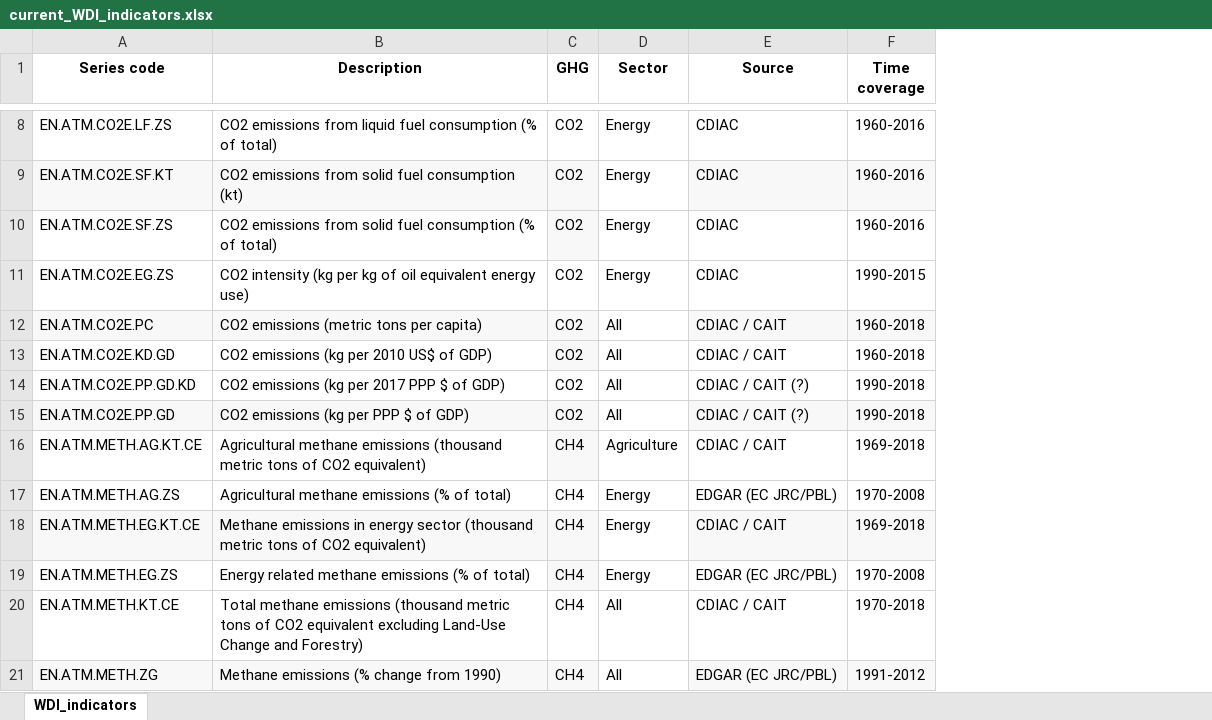
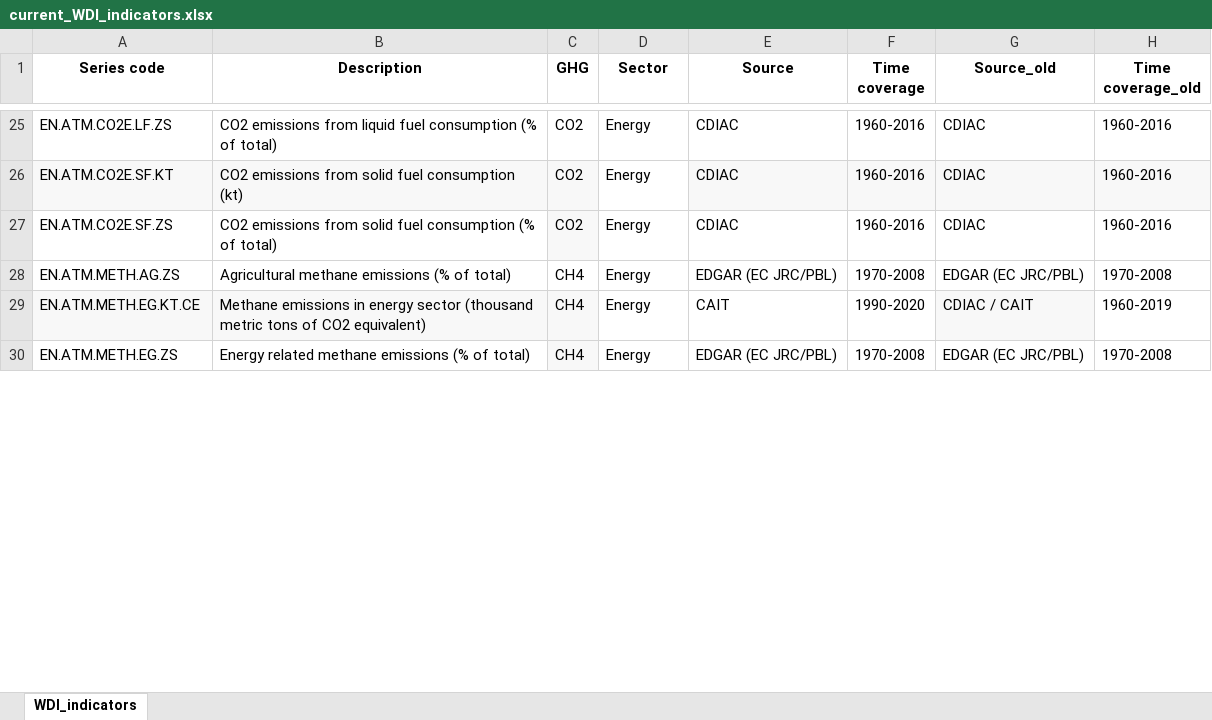
Before and after one commit to thijsbenschop/WDI_GHG_emissions, an Excel workbook: current_WDI_indicators.xlsx, sheet WDI_indicators, drawn as a sheet; only a part is shown, gaps mark what is left out; values as stored, in another font and other column widths than the file's, no borders; removed rows and columns are numbered as before the commit, all else as after; the diff covers the shown part only; the diff names each change by its address in the sheet, - before the commit and + after, or states it on an @@ line.

```diff
--- a/current_WDI_indicators.xlsx (sheet WDI_indicators)
+++ b/current_WDI_indicators.xlsx (sheet WDI_indicators)
+column G (Source_old), rows 25-30: CDIAC | CDIAC | CDIAC | EDGAR (EC JRC/PBL) | CDIAC / CAIT | EDGAR (EC JRC/PBL)
+column H (Time coverage_old), rows 25-30: 1960-2016 | 1960-2016 | 1960-2016 | 1970-2008 | 1960-2019 | 1970-2008
@@ row 11 moved to row 21: EN.ATM.CO2E.EG.ZS @@
-row 12: EN.ATM.CO2E.PC | CO2 emissions (metric tons per capita) | CO2 | All | CDIAC / CAIT | 1960-2018
-row 13: EN.ATM.CO2E.KD.GD | CO2 emissions (kg per 2010 US$ of GDP) | CO2 | All | CDIAC / CAIT | 1960-2018
-row 14: EN.ATM.CO2E.PP.GD.KD | CO2 emissions (kg per 2017 PPP $ of GDP) | CO2 | All | CDIAC / CAIT (?) | 1990-2018
-row 15: EN.ATM.CO2E.PP.GD | CO2 emissions (kg per PPP $ of GDP) | CO2 | All | CDIAC / CAIT (?) | 1990-2018
-row 16: EN.ATM.METH.AG.KT.CE | Agricultural methane emissions (thousand metric tons of CO2 equivalent) | CH4 | Agriculture | CDIAC / CAIT | 1969-2018
-E29 (Source): CDIAC / CAIT
+E29 (Source): CAIT
-E29:F29 fill: #F8F8F8
+E29:F29 fill: none
-F29 (Time coverage): 1969-2018
+F29 (Time coverage): 1990-2020
-row 20: EN.ATM.METH.KT.CE | Total methane emissions (thousand metric tons of CO2 equivalent excluding Land-Use Change and Forestry) | CH4 | All | CDIAC / CAIT | 1970-2018
@@ row 21 moved to row 13: EN.ATM.METH.ZG @@
```
Also changed, not shown: 9 added rows, 3 removed rows, 7 moved rows, 4 edited cells and cell formats elsewhere in this sheet, Data/new_indicators.xlsx, 6 other files.
